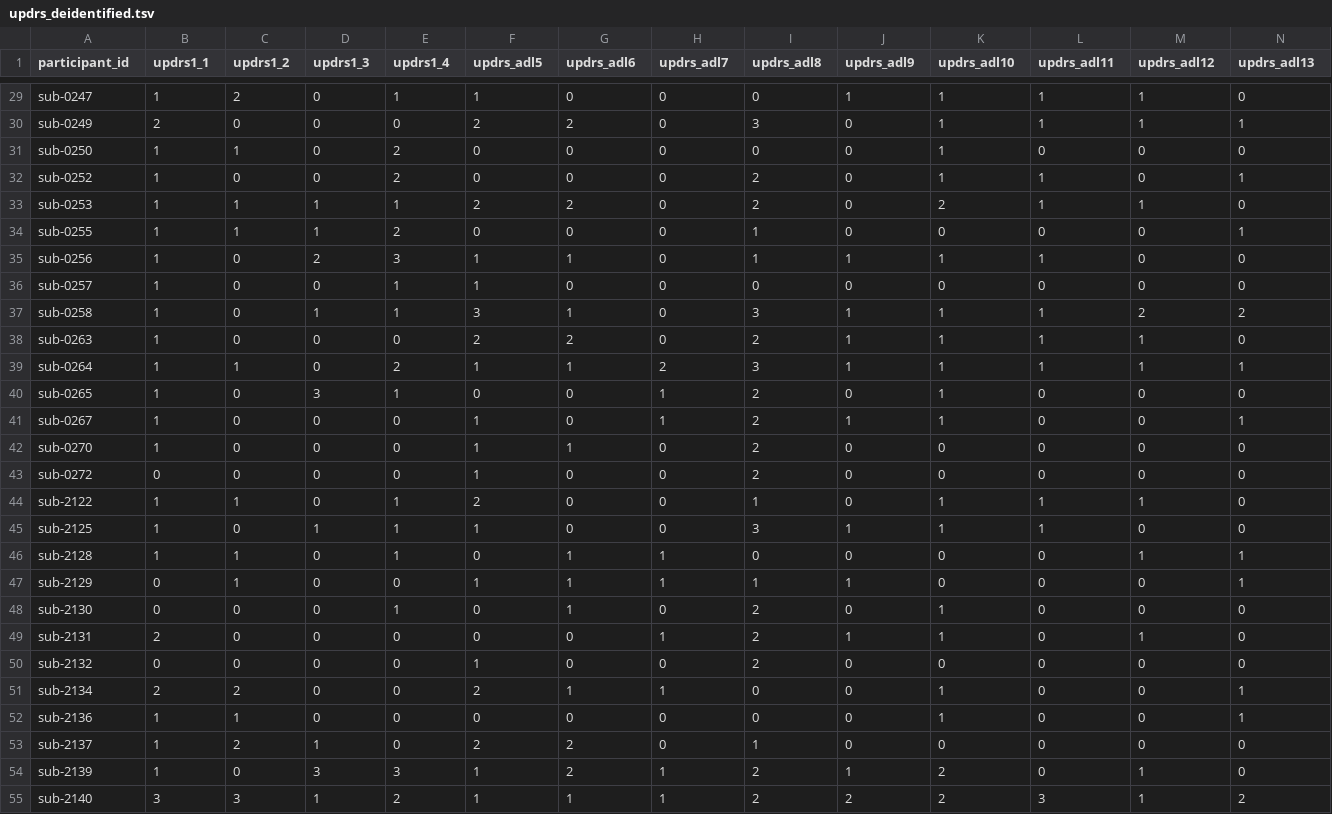
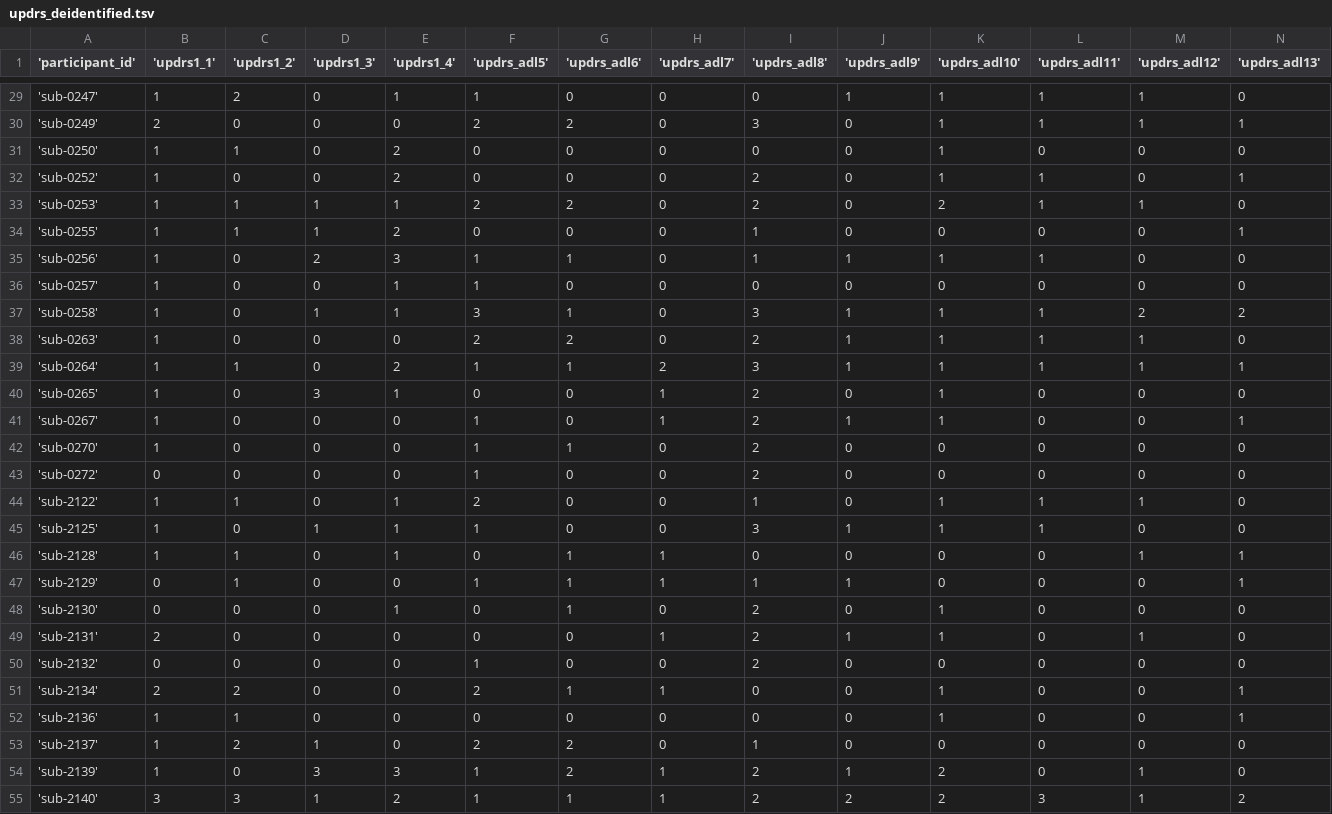
Before and after one commit to OpenNeuroDatasets-JSONLD/ds004392, a TSV file: phenotype/updrs_deidentified.tsv, drawn as a sheet; only a part is shown, gaps mark what is left out; the diff covers the shown part only; the diff names each change by its address in the sheet, - before the commit and + after, or states it on an @@ line.

```diff
--- a/phenotype/updrs_deidentified.tsv
+++ b/phenotype/updrs_deidentified.tsv
-A1: participant_id
+A1: 'participant_id'
-B1: updrs1_1
+B1: 'updrs1_1'
-C1: updrs1_2
+C1: 'updrs1_2'
-D1: updrs1_3
+D1: 'updrs1_3'
-E1: updrs1_4
+E1: 'updrs1_4'
-F1: updrs_adl5
+F1: 'updrs_adl5'
-G1: updrs_adl6
+G1: 'updrs_adl6'
-H1: updrs_adl7
+H1: 'updrs_adl7'
-I1: updrs_adl8
+I1: 'updrs_adl8'
-J1: updrs_adl9
+J1: 'updrs_adl9'
-K1: updrs_adl10
+K1: 'updrs_adl10'
-L1: updrs_adl11
+L1: 'updrs_adl11'
-M1: updrs_adl12
+M1: 'updrs_adl12'
-N1: updrs_adl13
+N1: 'updrs_adl13'
-A29 ('participant_id'): sub-0247
+A29 ('participant_id'): 'sub-0247'
-A30 ('participant_id'): sub-0249
+A30 ('participant_id'): 'sub-0249'
-A31 ('participant_id'): sub-0250
+A31 ('participant_id'): 'sub-0250'
-A32 ('participant_id'): sub-0252
+A32 ('participant_id'): 'sub-0252'
-A33 ('participant_id'): sub-0253
+A33 ('participant_id'): 'sub-0253'
-A34 ('participant_id'): sub-0255
+A34 ('participant_id'): 'sub-0255'
-A35 ('participant_id'): sub-0256
+A35 ('participant_id'): 'sub-0256'
-A36 ('participant_id'): sub-0257
+A36 ('participant_id'): 'sub-0257'
-A37 ('participant_id'): sub-0258
+A37 ('participant_id'): 'sub-0258'
-A38 ('participant_id'): sub-0263
+A38 ('participant_id'): 'sub-0263'
-A39 ('participant_id'): sub-0264
+A39 ('participant_id'): 'sub-0264'
-A40 ('participant_id'): sub-0265
+A40 ('participant_id'): 'sub-0265'
-A41 ('participant_id'): sub-0267
+A41 ('participant_id'): 'sub-0267'
-A42 ('participant_id'): sub-0270
+A42 ('participant_id'): 'sub-0270'
-A43 ('participant_id'): sub-0272
+A43 ('participant_id'): 'sub-0272'
-A44 ('participant_id'): sub-2122
+A44 ('participant_id'): 'sub-2122'
-A45 ('participant_id'): sub-2125
+A45 ('participant_id'): 'sub-2125'
-A46 ('participant_id'): sub-2128
+A46 ('participant_id'): 'sub-2128'
-A47 ('participant_id'): sub-2129
+A47 ('participant_id'): 'sub-2129'
-A48 ('participant_id'): sub-2130
+A48 ('participant_id'): 'sub-2130'
-A49 ('participant_id'): sub-2131
+A49 ('participant_id'): 'sub-2131'
-A50 ('participant_id'): sub-2132
+A50 ('participant_id'): 'sub-2132'
-A51 ('participant_id'): sub-2134
+A51 ('participant_id'): 'sub-2134'
-A52 ('participant_id'): sub-2136
+A52 ('participant_id'): 'sub-2136'
-A53 ('participant_id'): sub-2137
+A53 ('participant_id'): 'sub-2137'
-A54 ('participant_id'): sub-2139
+A54 ('participant_id'): 'sub-2139'
-A55 ('participant_id'): sub-2140
+A55 ('participant_id'): 'sub-2140'
```
Also changed, not shown: 73 edited cells elsewhere in this file.
